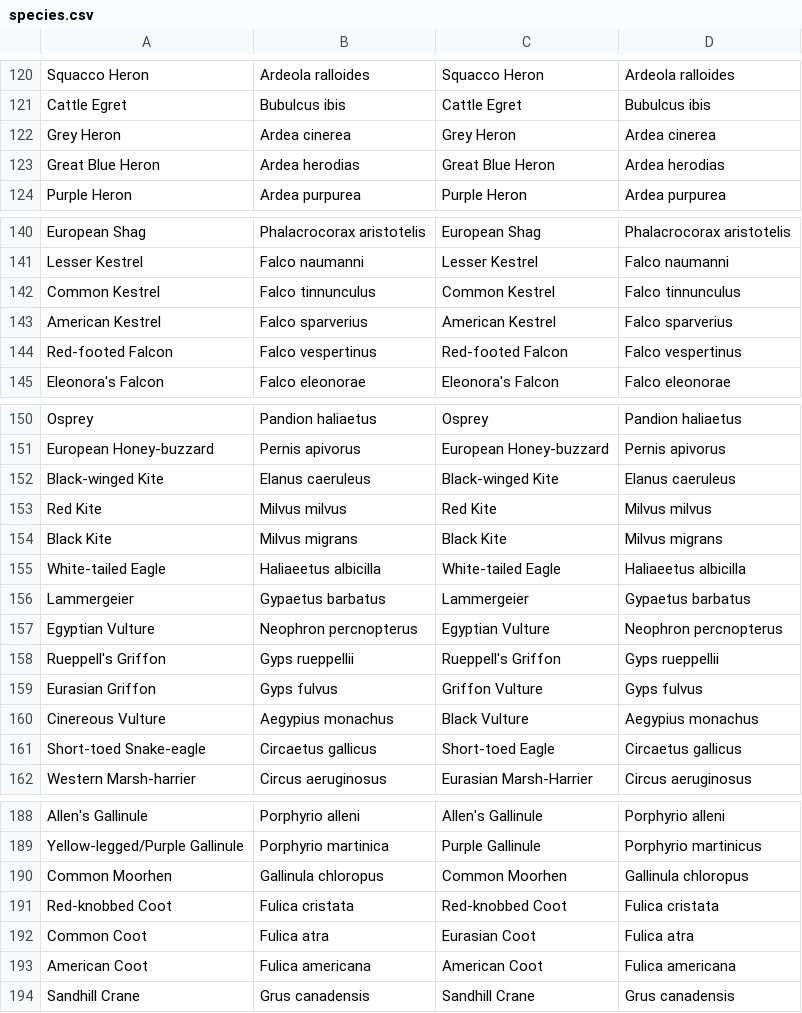
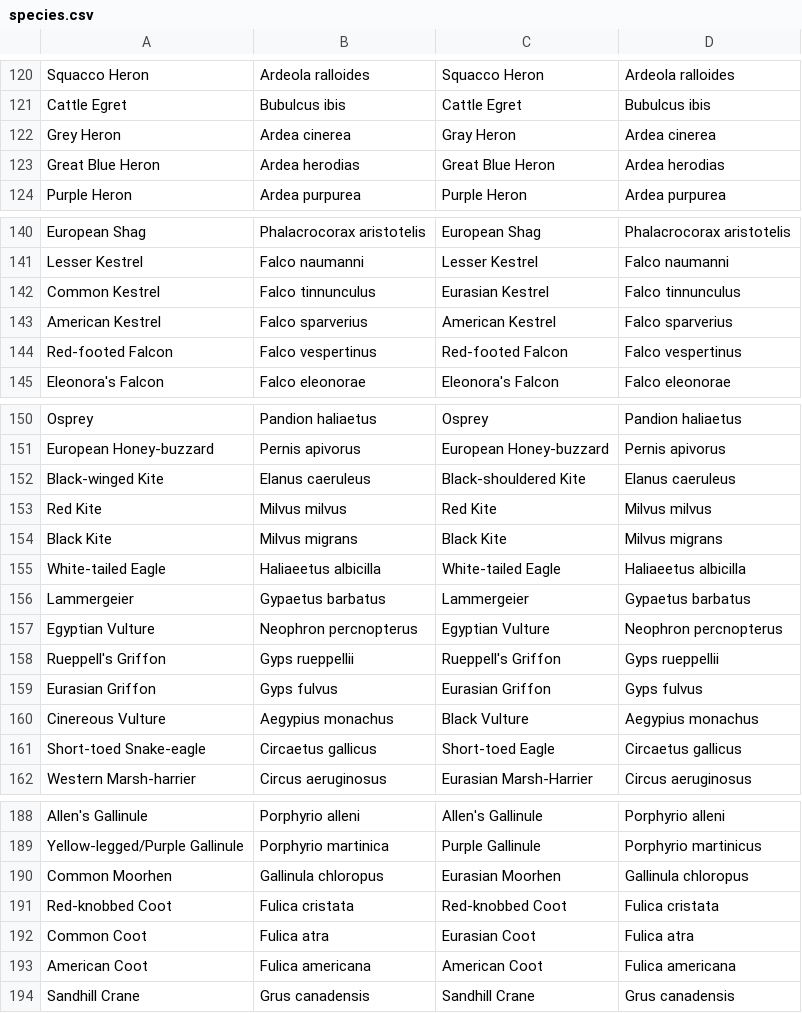
Before and after one commit to StuartMacKay/ebimport, a CSV file: ebimport/data/portugalaves/species.csv, drawn as a sheet; only a part is shown, gaps mark what is left out; the diff covers the shown part only.

```diff
--- a/ebimport/data/portugalaves/species.csv
+++ b/ebimport/data/portugalaves/species.csv
@@ -121,3 +121,3 @@
 "Cattle Egret","Bubulcus ibis","Cattle Egret","Bubulcus ibis"
-"Grey Heron","Ardea cinerea","Grey Heron","Ardea cinerea"
+"Grey Heron","Ardea cinerea","Gray Heron","Ardea cinerea"
 "Great Blue Heron","Ardea herodias","Great Blue Heron","Ardea herodias"
@@ -141,3 +141,3 @@
 "Lesser Kestrel","Falco naumanni","Lesser Kestrel","Falco naumanni"
-"Common Kestrel","Falco tinnunculus","Common Kestrel","Falco tinnunculus"
+"Common Kestrel","Falco tinnunculus","Eurasian Kestrel","Falco tinnunculus"
 "American Kestrel","Falco sparverius","American Kestrel","Falco sparverius"
@@ -151,3 +151,3 @@
 "European Honey-buzzard","Pernis apivorus","European Honey-buzzard","Pernis apivorus"
-"Black-winged Kite","Elanus caeruleus","Black-winged Kite","Elanus caeruleus"
+"Black-winged Kite","Elanus caeruleus","Black-shouldered Kite","Elanus caeruleus"
 "Red Kite","Milvus milvus","Red Kite","Milvus milvus"
@@ -158,3 +158,3 @@
 "Rueppell's Griffon","Gyps rueppellii","Rueppell's Griffon","Gyps rueppellii"
-"Eurasian Griffon","Gyps fulvus","Griffon Vulture","Gyps fulvus"
+"Eurasian Griffon","Gyps fulvus","Eurasian Griffon","Gyps fulvus"
 "Cinereous Vulture","Aegypius monachus","Black Vulture","Aegypius monachus"
@@ -189,3 +189,3 @@
 "Yellow-legged/Purple Gallinule","Porphyrio martinica","Purple Gallinule","Porphyrio martinicus"
-"Common Moorhen","Gallinula chloropus","Common Moorhen","Gallinula chloropus"
+"Common Moorhen","Gallinula chloropus","Eurasian Moorhen","Gallinula chloropus"
 "Red-knobbed Coot","Fulica cristata","Red-knobbed Coot","Fulica cristata"
```
Also changed, not shown: 19 edited cells elsewhere in this file.
